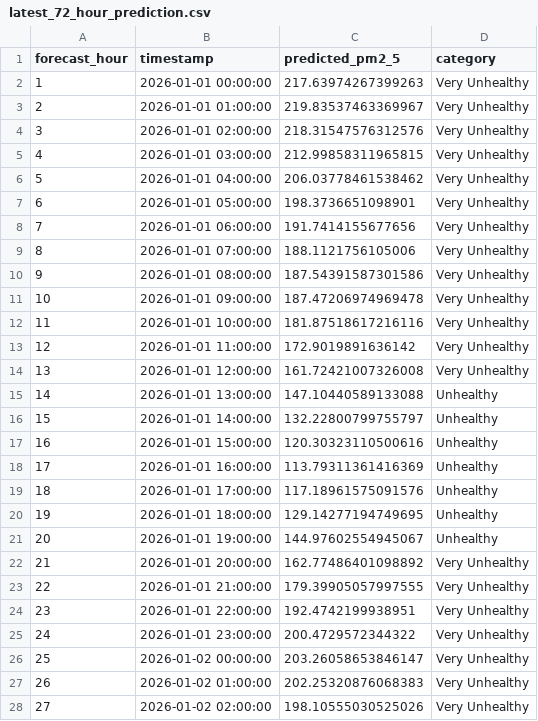
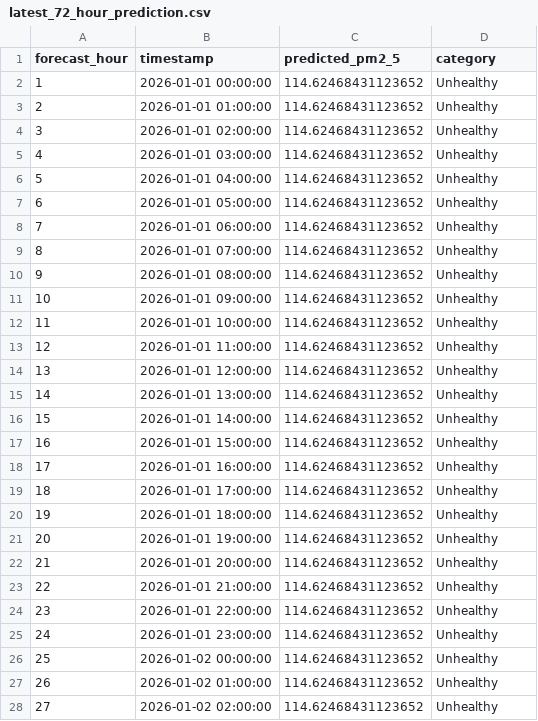
Before and after one commit to inaam78/10pearls-AQI-Predictor, a CSV file: results/predictions/latest_72_hour_prediction.csv, drawn as a sheet; only a part is shown; the diff covers the shown part only.

Commit message:
update app and model predictions

```diff
--- a/results/predictions/latest_72_hour_prediction.csv
+++ b/results/predictions/latest_72_hour_prediction.csv
@@ -1,28 +1,28 @@
 forecast_hour,timestamp,predicted_pm2_5,category
-1,2026-01-01 00:00:00,217.63974267399263,Very Unhealthy
-2,2026-01-01 01:00:00,219.83537463369967,Very Unhealthy
-3,2026-01-01 02:00:00,218.31547576312576,Very Unhealthy
-4,2026-01-01 03:00:00,212.99858311965815,Very Unhealthy
-5,2026-01-01 04:00:00,206.03778461538462,Very Unhealthy
-6,2026-01-01 05:00:00,198.3736651098901,Very Unhealthy
-7,2026-01-01 06:00:00,191.7414155677656,Very Unhealthy
-8,2026-01-01 07:00:00,188.1121756105006,Very Unhealthy
-9,2026-01-01 08:00:00,187.54391587301586,Very Unhealthy
-10,2026-01-01 09:00:00,187.47206974969478,Very Unhealthy
-11,2026-01-01 10:00:00,181.87518617216116,Very Unhealthy
-12,2026-01-01 11:00:00,172.9019891636142,Very Unhealthy
-13,2026-01-01 12:00:00,161.72421007326008,Very Unhealthy
-14,2026-01-01 13:00:00,147.10440589133088,Unhealthy
-15,2026-01-01 14:00:00,132.22800799755797,Unhealthy
-16,2026-01-01 15:00:00,120.30323110500616,Unhealthy
-17,2026-01-01 16:00:00,113.79311361416369,Unhealthy
-18,2026-01-01 17:00:00,117.18961575091576,Unhealthy
-19,2026-01-01 18:00:00,129.14277194749695,Unhealthy
-20,2026-01-01 19:00:00,144.97602554945067,Unhealthy
-21,2026-01-01 20:00:00,162.77486401098892,Very Unhealthy
-22,2026-01-01 21:00:00,179.39905057997555,Very Unhealthy
-23,2026-01-01 22:00:00,192.4742199938951,Very Unhealthy
-24,2026-01-01 23:00:00,200.4729572344322,Very Unhealthy
-25,2026-01-02 00:00:00,203.26058653846147,Very Unhealthy
-26,2026-01-02 01:00:00,202.25320876068383,Very Unhealthy
-27,2026-01-02 02:00:00,198.10555030525026,Very Unhealthy
+1,2026-01-01 00:00:00,114.62468431123652,Unhealthy
+2,2026-01-01 01:00:00,114.62468431123652,Unhealthy
+3,2026-01-01 02:00:00,114.62468431123652,Unhealthy
+4,2026-01-01 03:00:00,114.62468431123652,Unhealthy
+5,2026-01-01 04:00:00,114.62468431123652,Unhealthy
+6,2026-01-01 05:00:00,114.62468431123652,Unhealthy
+7,2026-01-01 06:00:00,114.62468431123652,Unhealthy
+8,2026-01-01 07:00:00,114.62468431123652,Unhealthy
+9,2026-01-01 08:00:00,114.62468431123652,Unhealthy
+10,2026-01-01 09:00:00,114.62468431123652,Unhealthy
+11,2026-01-01 10:00:00,114.62468431123652,Unhealthy
+12,2026-01-01 11:00:00,114.62468431123652,Unhealthy
+13,2026-01-01 12:00:00,114.62468431123652,Unhealthy
+14,2026-01-01 13:00:00,114.62468431123652,Unhealthy
+15,2026-01-01 14:00:00,114.62468431123652,Unhealthy
+16,2026-01-01 15:00:00,114.62468431123652,Unhealthy
+17,2026-01-01 16:00:00,114.62468431123652,Unhealthy
+18,2026-01-01 17:00:00,114.62468431123652,Unhealthy
+19,2026-01-01 18:00:00,114.62468431123652,Unhealthy
+20,2026-01-01 19:00:00,114.62468431123652,Unhealthy
+21,2026-01-01 20:00:00,114.62468431123652,Unhealthy
+22,2026-01-01 21:00:00,114.62468431123652,Unhealthy
+23,2026-01-01 22:00:00,114.62468431123652,Unhealthy
+24,2026-01-01 23:00:00,114.62468431123652,Unhealthy
+25,2026-01-02 00:00:00,114.62468431123652,Unhealthy
+26,2026-01-02 01:00:00,114.62468431123652,Unhealthy
+27,2026-01-02 02:00:00,114.62468431123652,Unhealthy
```
Also changed, not shown: 73 edited cells elsewhere in this file, 3 other files.
